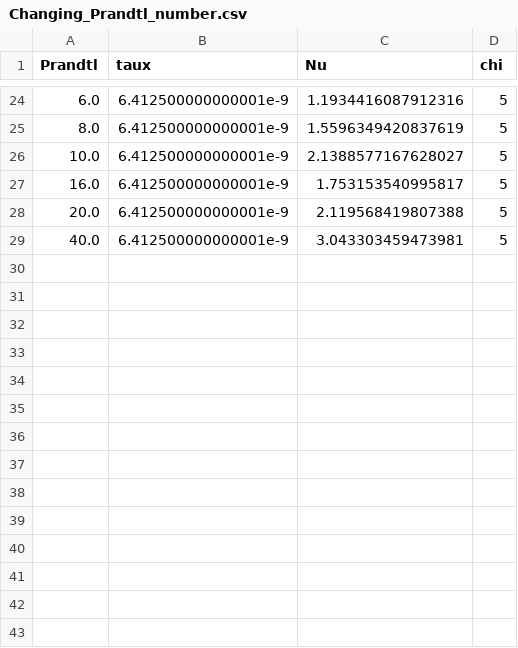
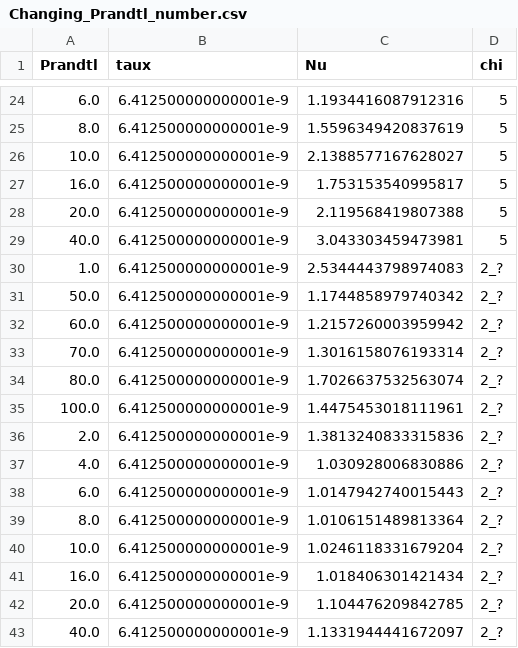
Before and after one commit to edban198/supreme-broccoli, a CSV file: data/Changing_Prandtl_number.csv, drawn as a sheet; only a part is shown, gaps mark what is left out.

```diff
--- a/data/Changing_Prandtl_number.csv
+++ b/data/Changing_Prandtl_number.csv
@@ -29 +29,15 @@ Prandtl,taux,Nu,chi
 40.0, 6.412500000000001e-9, 3.043303459473981, 5
+1.0, 6.412500000000001e-9, 2.5344443798974083, 2_?
+50.0, 6.412500000000001e-9, 1.1744858979740342, 2_?
+60.0, 6.412500000000001e-9, 1.2157260003959942, 2_?
+70.0, 6.412500000000001e-9, 1.3016158076193314, 2_?
+80.0, 6.412500000000001e-9, 1.7026637532563074, 2_?
+100.0, 6.412500000000001e-9, 1.4475453018111961, 2_?
+2.0, 6.412500000000001e-9, 1.3813240833315836, 2_?
+4.0, 6.412500000000001e-9, 1.030928006830886, 2_?
+6.0, 6.412500000000001e-9, 1.0147942740015443, 2_?
+8.0, 6.412500000000001e-9, 1.0106151489813364, 2_?
+10.0, 6.412500000000001e-9, 1.0246118331679204, 2_?
+16.0, 6.412500000000001e-9, 1.018406301421434, 2_?
+20.0, 6.412500000000001e-9, 1.104476209842785, 2_?
+40.0, 6.412500000000001e-9, 1.1331944441672097, 2_?
```
Also changed, not shown: 1 other file.
